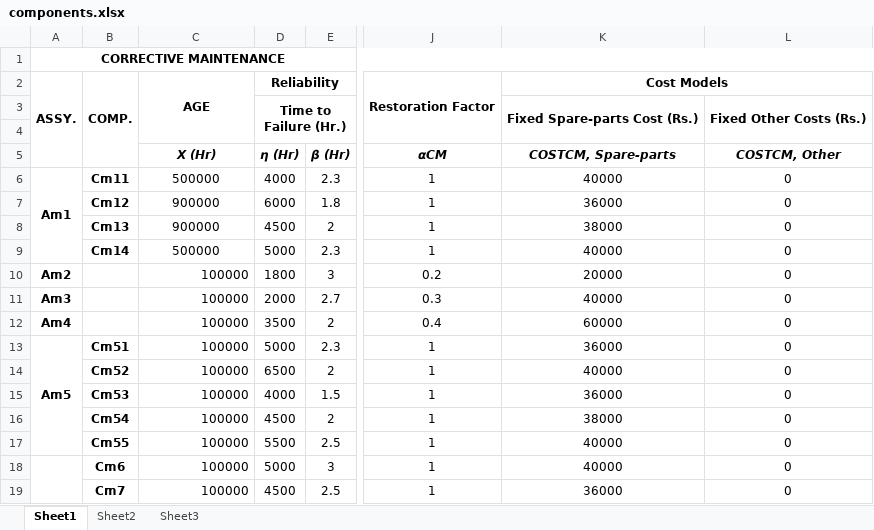
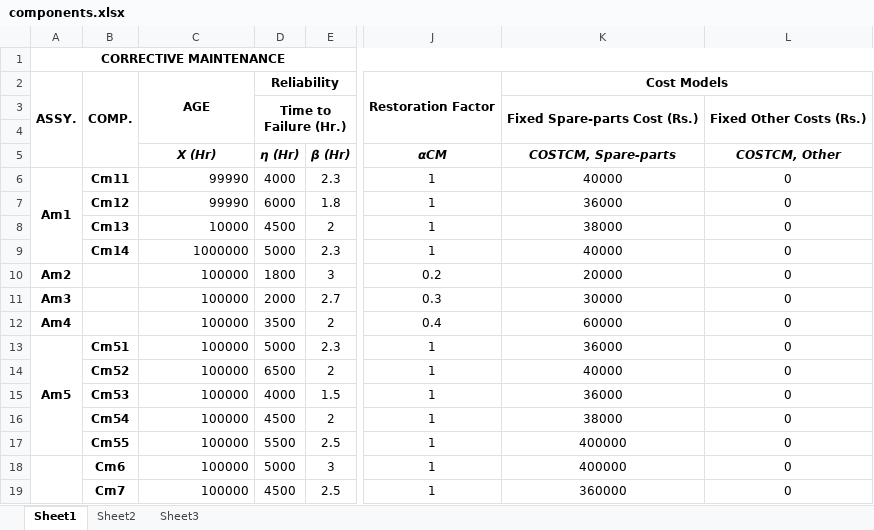
Before and after one commit to kartikeya1994/isw, an Excel workbook: MachineSimulator/components.xlsx, sheet Sheet1, drawn as a sheet; only a part is shown, gaps mark what is left out; values as stored, in another font and other column widths than the file's, no borders; the diff names each change by its address in the sheet, - before the commit and + after, or states it on an @@ line.

Commit message:
fix excel

```diff
--- a/MachineSimulator/components.xlsx (sheet Sheet1)
+++ b/MachineSimulator/components.xlsx (sheet Sheet1)
-C6: 500000
+C6: 99990
-C6:C9 alignment: center
+C6:C9 alignment: right
-C7: 900000
+C7: 99990
-C8: 900000
+C8: 10000
-C9: 500000
+C9: 1000000
-K11: 40000
+K11: 30000
-K17:K18: 40000
+K17:K18: 400000
-K19: 36000
+K19: 360000
```
Also changed, not shown: formulas that keep their value, 5 other files.
